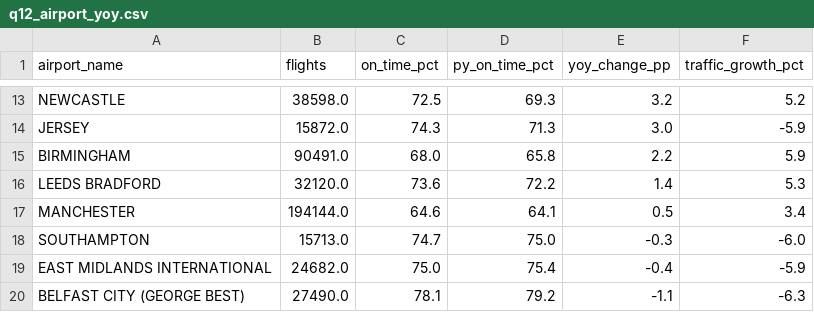
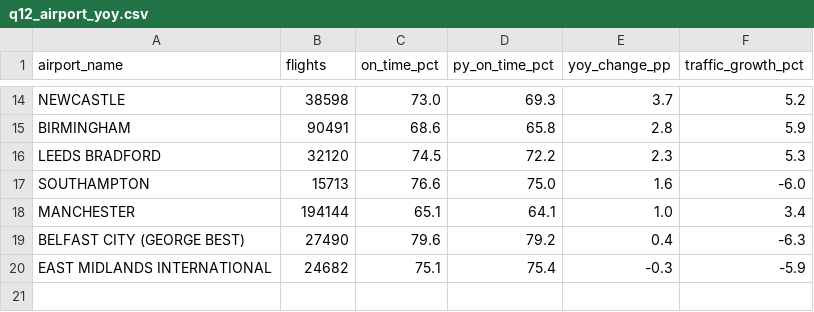
Before and after one commit to illiyinsakhawat-db/uk-airport-punctuality, a CSV file: reports/tables/q12_airport_yoy.csv, drawn as a sheet; only a part is shown, gaps mark what is left out; removed rows and columns are numbered as before the commit, all else as after; the diff covers the shown part only; the diff names each change by its address in the sheet, - before the commit and + after, or states it on an @@ line.

```diff
--- a/reports/tables/q12_airport_yoy.csv
+++ b/reports/tables/q12_airport_yoy.csv
-B14 (flights): 38598.0
+B14 (flights): 38598
-C14 (on_time_pct): 72.5
+C14 (on_time_pct): 73.0
-E14 (yoy_change_pp): 3.2
+E14 (yoy_change_pp): 3.7
-row 14: JERSEY | 15872.0 | 74.3 | 71.3 | 3.0 | -5.9
-B15 (flights): 90491.0
+B15 (flights): 90491
-C15 (on_time_pct): 68.0
+C15 (on_time_pct): 68.6
-E15 (yoy_change_pp): 2.2
+E15 (yoy_change_pp): 2.8
-B16 (flights): 32120.0
+B16 (flights): 32120
-C16 (on_time_pct): 73.6
+C16 (on_time_pct): 74.5
-E16 (yoy_change_pp): 1.4
+E16 (yoy_change_pp): 2.3
-row 17: MANCHESTER | 194144.0 | 64.6 | 64.1 | 0.5 | 3.4
-B17 (flights): 15713.0
+B17 (flights): 15713
-C17 (on_time_pct): 74.7
+C17 (on_time_pct): 76.6
-E17 (yoy_change_pp): -0.3
+E17 (yoy_change_pp): 1.6
-row 19: EAST MIDLANDS INTERNATIONAL | 24682.0 | 75.0 | 75.4 | -0.4 | -5.9
+row 18: MANCHESTER | 194144 | 65.1 | 64.1 | 1.0 | 3.4
-B19 (flights): 27490.0
+B19 (flights): 27490
-C19 (on_time_pct): 78.1
+C19 (on_time_pct): 79.6
-E19 (yoy_change_pp): -1.1
+E19 (yoy_change_pp): 0.4
+row 20: EAST MIDLANDS INTERNATIONAL | 24682 | 75.1 | 75.4 | -0.3 | -5.9
```
Also changed, not shown: 5 added rows, 4 removed rows and 21 edited cells elsewhere in this file, reports/tables/q03_airport_league.csv, reports/tables/q04_airline_league.csv, 33 other files.
